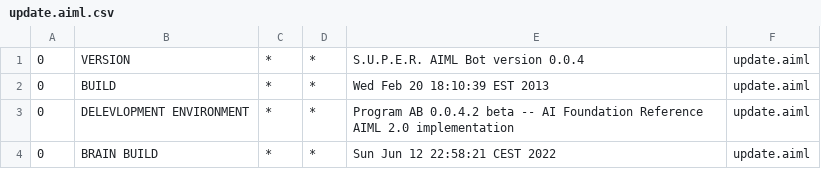
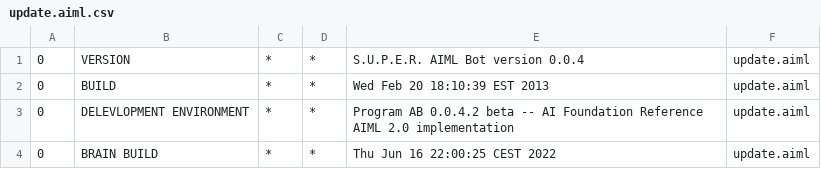
Before and after one commit to kpsh/customer-service, a CSV file: src/main/resources/bots/chatbot/aimlif/update.aiml.csv, drawn as a sheet.

```diff
--- a/src/main/resources/bots/chatbot/aimlif/update.aiml.csv
+++ b/src/main/resources/bots/chatbot/aimlif/update.aiml.csv
@@ -3,2 +3,2 @@
 0,DELEVLOPMENT ENVIRONMENT,*,*,Program AB 0.0.4.2 beta -- AI Foundation Reference AIML 2.0 implementation,update.aiml
-0,BRAIN BUILD,*,*,Sun Jun 12 22:58:21 CEST 2022,update.aiml
+0,BRAIN BUILD,*,*,Thu Jun 16 22:00:25 CEST 2022,update.aiml
```
Also changed, not shown: src/main/resources/bots/chatbot/aimlif/personality.aiml.csv, 9 other files.
